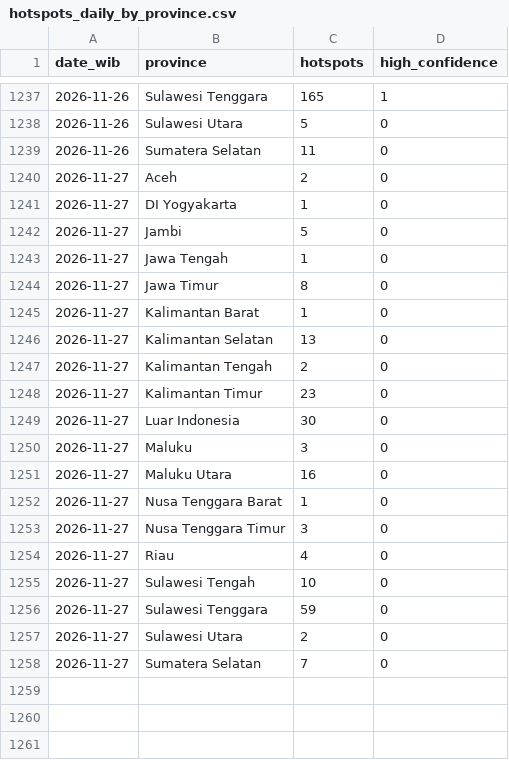
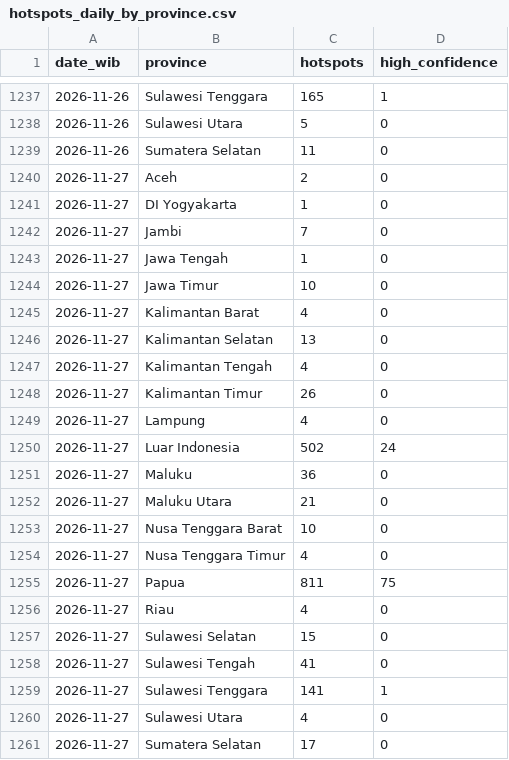
Before and after one commit to Din131/indonesia-haze-monitor, a CSV file: data/hotspots_daily_by_province.csv, drawn as a sheet; only a part is shown, gaps mark what is left out.

```diff
--- a/data/hotspots_daily_by_province.csv
+++ b/data/hotspots_daily_by_province.csv
@@ -1241,18 +1241,21 @@ date_wib,province,hotspots,high_confidence
 2026-11-27,DI Yogyakarta,1,0
-2026-11-27,Jambi,5,0
+2026-11-27,Jambi,7,0
 2026-11-27,Jawa Tengah,1,0
-2026-11-27,Jawa Timur,8,0
-2026-11-27,Kalimantan Barat,1,0
+2026-11-27,Jawa Timur,10,0
+2026-11-27,Kalimantan Barat,4,0
 2026-11-27,Kalimantan Selatan,13,0
-2026-11-27,Kalimantan Tengah,2,0
-2026-11-27,Kalimantan Timur,23,0
-2026-11-27,Luar Indonesia,30,0
-2026-11-27,Maluku,3,0
-2026-11-27,Maluku Utara,16,0
-2026-11-27,Nusa Tenggara Barat,1,0
-2026-11-27,Nusa Tenggara Timur,3,0
+2026-11-27,Kalimantan Tengah,4,0
+2026-11-27,Kalimantan Timur,26,0
+2026-11-27,Lampung,4,0
+2026-11-27,Luar Indonesia,502,24
+2026-11-27,Maluku,36,0
+2026-11-27,Maluku Utara,21,0
+2026-11-27,Nusa Tenggara Barat,10,0
+2026-11-27,Nusa Tenggara Timur,4,0
+2026-11-27,Papua,811,75
 2026-11-27,Riau,4,0
-2026-11-27,Sulawesi Tengah,10,0
-2026-11-27,Sulawesi Tenggara,59,0
-2026-11-27,Sulawesi Utara,2,0
-2026-11-27,Sumatera Selatan,7,0
+2026-11-27,Sulawesi Selatan,15,0
+2026-11-27,Sulawesi Tengah,41,0
+2026-11-27,Sulawesi Tenggara,141,1
+2026-11-27,Sulawesi Utara,4,0
+2026-11-27,Sumatera Selatan,17,0
```
Also changed, not shown: data/air_quality_hourly.csv, data/run_log.csv, 6 other files.
